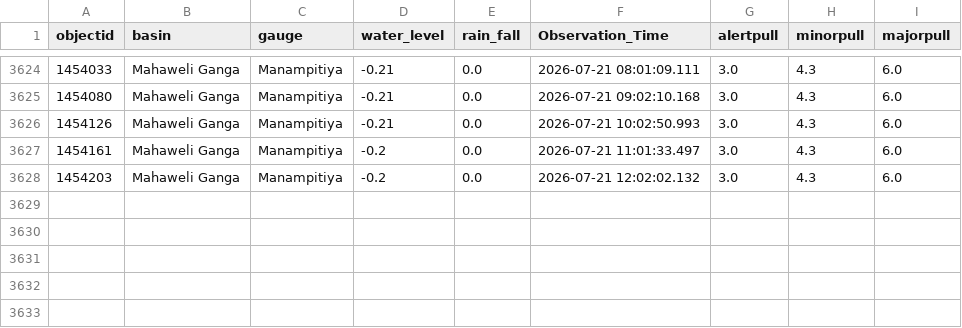
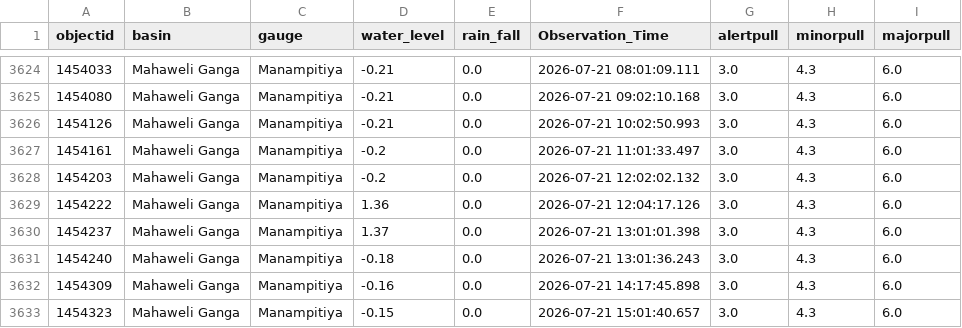
Before and after one commit to hhumal/Irrigation-Dept-Manual-River-Gauge-Readings, a CSV file: Station_Rainfall_CSVs/Manampitiya.csv, drawn as a sheet; only a part is shown, gaps mark what is left out; the diff names each change by its address in the sheet, - before the commit and + after, or states it on an @@ line.

```diff
--- a/Station_Rainfall_CSVs/Manampitiya.csv
+++ b/Station_Rainfall_CSVs/Manampitiya.csv
+row 3629: 1454222 | Mahaweli Ganga | Manampitiya | 1.36 | 0.0 | 2026-07-21 12:04:17.126 | 3.0 | 4.3 | 6.0
+row 3630: 1454237 | Mahaweli Ganga | Manampitiya | 1.37 | 0.0 | 2026-07-21 13:01:01.398 | 3.0 | 4.3 | 6.0
+row 3631: 1454240 | Mahaweli Ganga | Manampitiya | -0.18 | 0.0 | 2026-07-21 13:01:36.243 | 3.0 | 4.3 | 6.0
+row 3632: 1454309 | Mahaweli Ganga | Manampitiya | -0.16 | 0.0 | 2026-07-21 14:17:45.898 | 3.0 | 4.3 | 6.0
+row 3633: 1454323 | Mahaweli Ganga | Manampitiya | -0.15 | 0.0 | 2026-07-21 15:01:40.657 | 3.0 | 4.3 | 6.0
```
Also changed, not shown: Station_Rainfall_CSVs/Kalawellawa_(Millakanda).csv, Station_Rainfall_CSVs/Katharagama.csv, 37 other files.
